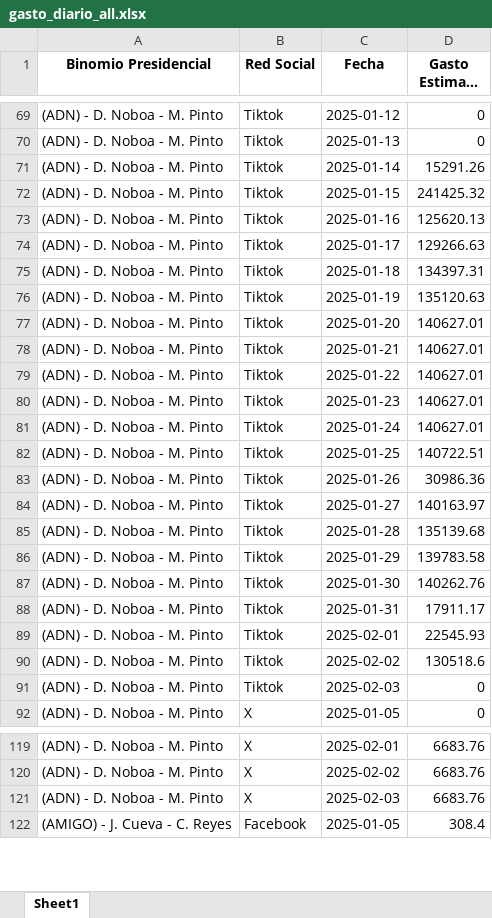
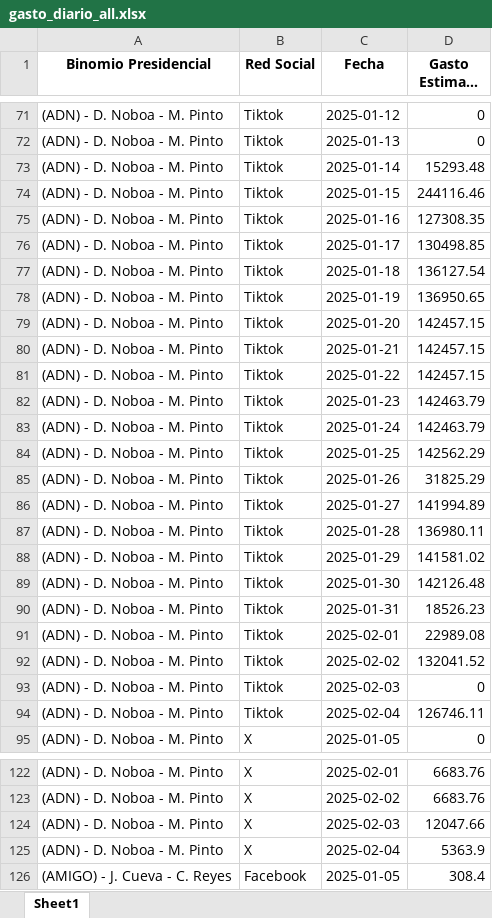
Before and after one commit to erickedu85/dataset, an Excel workbook: ec_2025_faro/xlsx/gasto_diario_all.xlsx, sheet Sheet1, drawn as a sheet; only a part is shown, gaps mark what is left out; long unchanged cells end in …; values as stored, in another font and other column widths than the file's, no borders; addresses are those after the commit; the diff covers the shown part only; the diff names each change by its address in the sheet, - before the commit and + after, or states it on an @@ line.

```diff
--- a/ec_2025_faro/xlsx/gasto_diario_all.xlsx (sheet Sheet1)
+++ b/ec_2025_faro/xlsx/gasto_diario_all.xlsx (sheet Sheet1)
-D73 (Gasto Estimado ($)): 15291.26
+D73 (Gasto Estimado ($)): 15293.48
-D74 (Gasto Estimado ($)): 241425.32
+D74 (Gasto Estimado ($)): 244116.46
-D75 (Gasto Estimado ($)): 125620.13
+D75 (Gasto Estimado ($)): 127308.35
-D76 (Gasto Estimado ($)): 129266.63
+D76 (Gasto Estimado ($)): 130498.85
-D77 (Gasto Estimado ($)): 134397.31
+D77 (Gasto Estimado ($)): 136127.54
-D78 (Gasto Estimado ($)): 135120.63
+D78 (Gasto Estimado ($)): 136950.65
-D79:D81 (Gasto Estimado ($)): 140627.01
+D79:D81 (Gasto Estimado ($)): 142457.15
-D82:D83 (Gasto Estimado ($)): 140627.01
+D82:D83 (Gasto Estimado ($)): 142463.79
-D84 (Gasto Estimado ($)): 140722.51
+D84 (Gasto Estimado ($)): 142562.29
-D85 (Gasto Estimado ($)): 30986.36
+D85 (Gasto Estimado ($)): 31825.29
-D86 (Gasto Estimado ($)): 140163.97
+D86 (Gasto Estimado ($)): 141994.89
-D87 (Gasto Estimado ($)): 135139.68
+D87 (Gasto Estimado ($)): 136980.11
-D88 (Gasto Estimado ($)): 139783.58
+D88 (Gasto Estimado ($)): 141581.02
-D89 (Gasto Estimado ($)): 140262.76
+D89 (Gasto Estimado ($)): 142126.48
-D90 (Gasto Estimado ($)): 17911.17
+D90 (Gasto Estimado ($)): 18526.23
-D91 (Gasto Estimado ($)): 22545.93
+D91 (Gasto Estimado ($)): 22989.08
-D92 (Gasto Estimado ($)): 130518.6
+D92 (Gasto Estimado ($)): 132041.52
+row 94: (ADN) - D. Noboa - M. Pinto | Tiktok | 2025-02-04 | 126746.11
-D124 (Gasto Estimado ($)): 6683.76
+D124 (Gasto Estimado ($)): 12047.66
+row 125: (ADN) - D. Noboa - M. Pinto | X | 2025-02-04 | 5363.9
```
Also changed, not shown: 62 added rows and 427 edited cells elsewhere in this sheet, ec_2025_faro/xlsx/gasto_por_partido_all.xlsx, ec_2025_faro/xlsx/gasto_semanal_all.xlsx, 3 other files.
